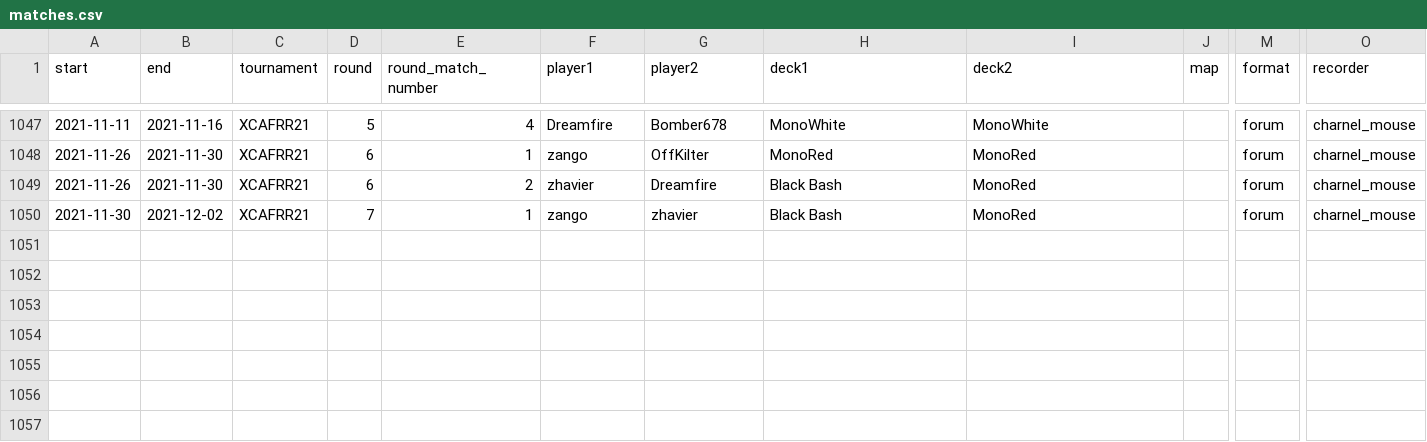
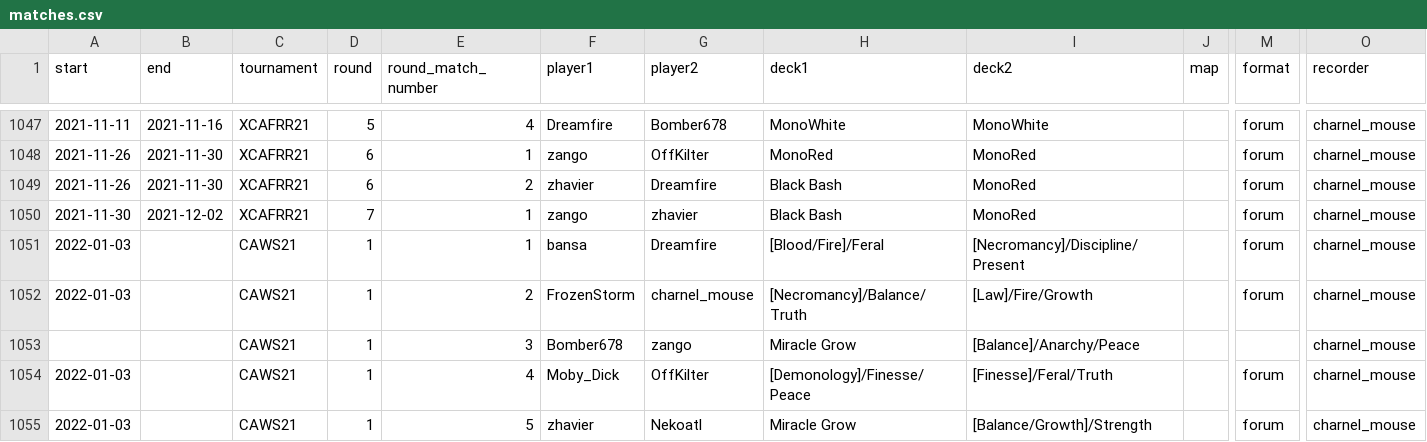
Before and after one commit to CharnelMouse/codexdata, a CSV file: data-raw/matches.csv, drawn as a sheet; only a part is shown, gaps mark what is left out; rows hold the shown columns only; the diff names each change by its address in the sheet, - before the commit and + after, or states it on an @@ line.

```diff
--- a/data-raw/matches.csv
+++ b/data-raw/matches.csv
+row 1051: 2022-01-03 |  | CAWS21 | 1 | 1 | bansa | Dreamfire | [Blood/Fire]/Feral | [Necromancy]/Discipline/Present |  | forum | charnel_mouse
+row 1052: 2022-01-03 |  | CAWS21 | 1 | 2 | FrozenStorm | charnel_mouse | [Necromancy]/Balance/Truth | [Law]/Fire/Growth |  | forum | charnel_mouse
+row 1053:  |  | CAWS21 | 1 | 3 | Bomber678 | zango | Miracle Grow | [Balance]/Anarchy/Peace |  |  | charnel_mouse
+row 1054: 2022-01-03 |  | CAWS21 | 1 | 4 | Moby_Dick | OffKilter | [Demonology]/Finesse/Peace | [Finesse]/Feral/Truth |  | forum | charnel_mouse
+row 1055: 2022-01-03 |  | CAWS21 | 1 | 5 | zhavier | Nekoatl | Miracle Grow | [Balance/Growth]/Strength |  | forum | charnel_mouse
```
Also changed, not shown: data-raw/decks.csv, data-raw/entries.csv, 6 other files.
